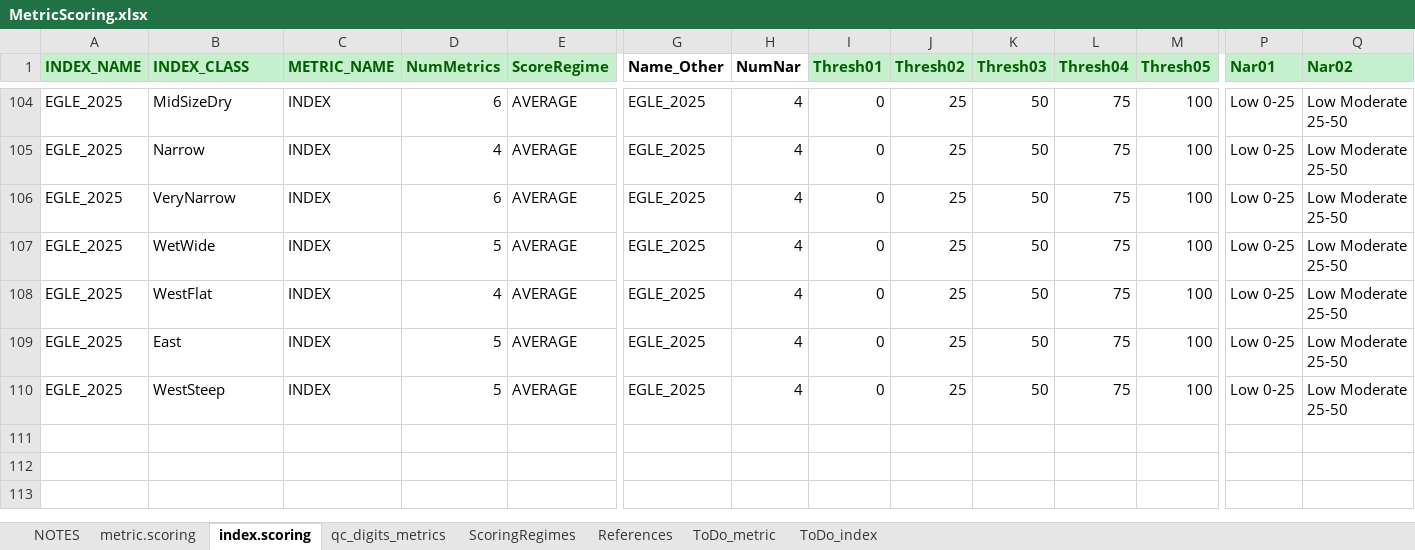
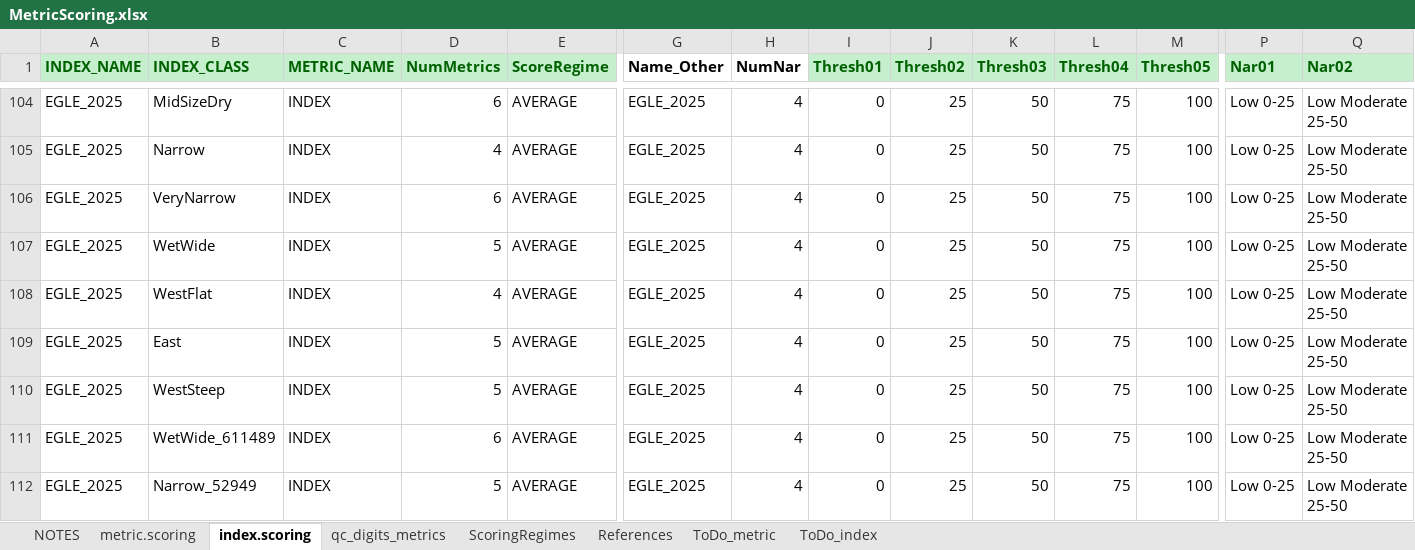
Before and after one commit to Blocktt/BioMonTools, an Excel workbook: inst/extdata/MetricScoring.xlsx, sheet index.scoring, drawn as a sheet; only a part is shown, gaps mark what is left out; values as stored, in another font and other column widths than the file's, no borders; rows hold the shown columns only; the diff names each change by its address in the sheet, - before the commit and + after, or states it on an @@ line.

Commit message:
Update MetricScoring.xlsx

```diff
--- a/inst/extdata/MetricScoring.xlsx (sheet index.scoring)
+++ b/inst/extdata/MetricScoring.xlsx (sheet index.scoring)
+row 111: EGLE_2025 | WetWide_611489 | INDEX | 6 | AVERAGE | EGLE_2025 | 4 | 0 | 25 | 50 | 75 | 100 | Low 0-25 | Low Moderate 25-50
+row 112: EGLE_2025 | Narrow_52949 | INDEX | 5 | AVERAGE | EGLE_2025 | 4 | 0 | 25 | 50 | 75 | 100 | Low 0-25 | Low Moderate 25-50
```
Also changed, not shown: sheet metric.scoring.
